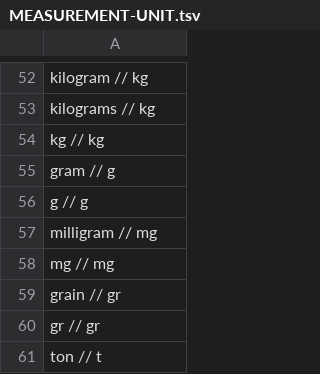
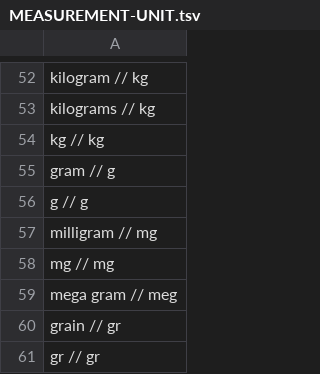
Before and after one commit to clulab/processors, a TSV file: main/src/main/resources/org/clulab/numeric/MEASUREMENT-UNIT.tsv, drawn as a sheet; only a part is shown, gaps mark what is left out; the shorter side is filled out with more unchanged rows; the diff names each change by its address in the sheet, - before the commit and + after, or states it on an @@ line.

Commit message:
adding mega grams

```diff
--- a/main/src/main/resources/org/clulab/numeric/MEASUREMENT-UNIT.tsv
+++ b/main/src/main/resources/org/clulab/numeric/MEASUREMENT-UNIT.tsv
+row 59: mega gram // meg
```
Also changed, not shown: 1 other file.
